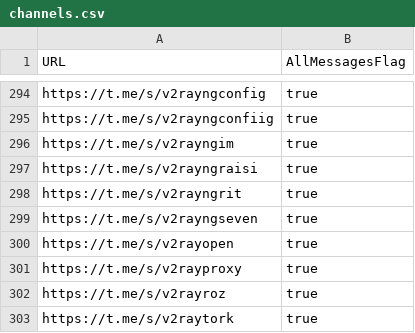
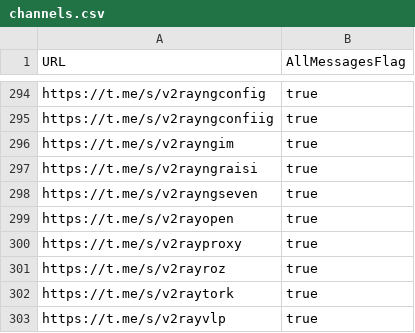
Before and after one commit to sakha1370/V2rayCollector, a CSV file: channels.csv, drawn as a sheet; only a part is shown, gaps mark what is left out; the shorter side is filled out with more unchanged rows.

```diff
--- a/channels.csv
+++ b/channels.csv
@@ -297,3 +297,2 @@ https://t.me/s/v2rayngim,true
 https://t.me/s/v2rayngraisi,true
-https://t.me/s/v2rayngrit,true
 https://t.me/s/v2rayngseven,true
```
Also changed, not shown: 8 other files.
